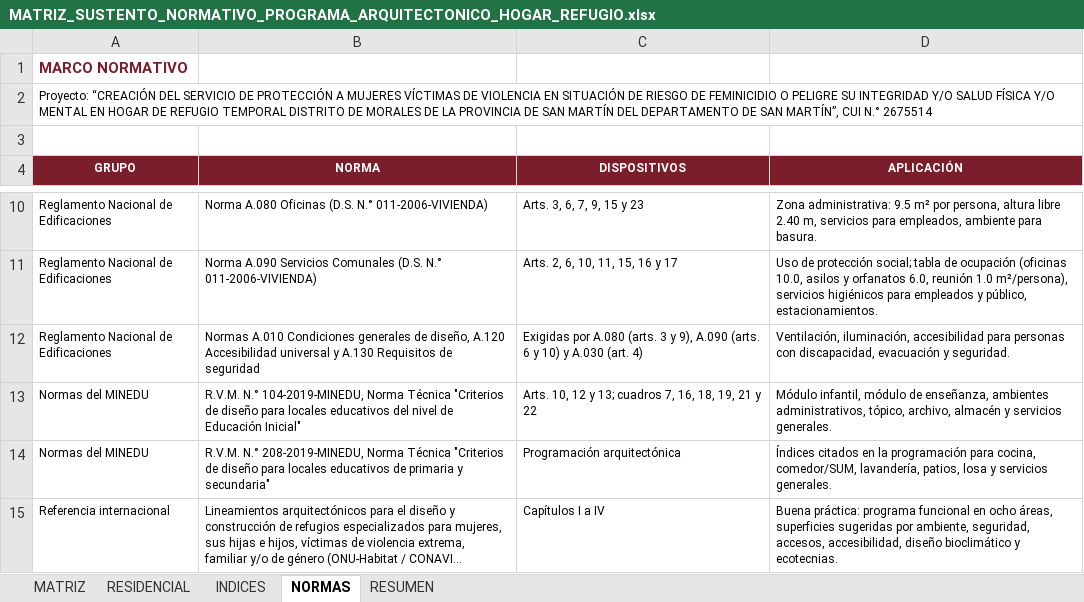
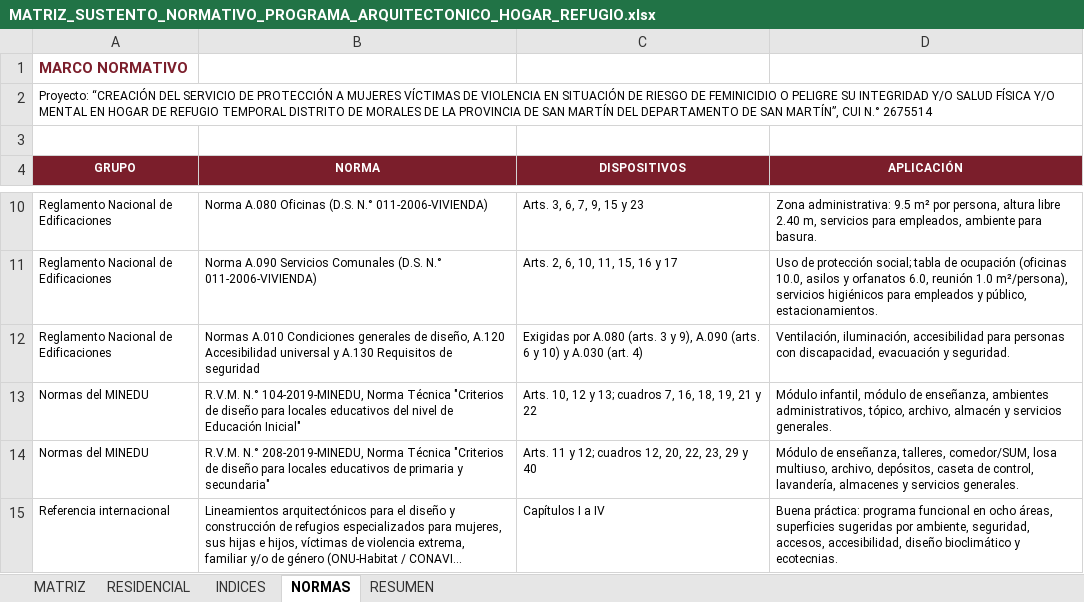
Before and after one commit to josedelcarmenpizarrosuarez10-debug/holaaa, an Excel workbook: entregables/MATRIZ_SUSTENTO_NORMATIVO_PROGRAMA_ARQUITECTONICO_HOGAR_REFUGIO.xlsx, sheet NORMAS, drawn as a sheet; only a part is shown, gaps mark what is left out; long unchanged cells end in …; values as stored, in another font and other column widths than the file's, no borders; the diff names each change by its address in the sheet, - before the commit and + after, or states it on an @@ line.

```diff
--- a/entregables/MATRIZ_SUSTENTO_NORMATIVO_PROGRAMA_ARQUITECTONICO_HOGAR_REFUGIO.xlsx (sheet NORMAS)
+++ b/entregables/MATRIZ_SUSTENTO_NORMATIVO_PROGRAMA_ARQUITECTONICO_HOGAR_REFUGIO.xlsx (sheet NORMAS)
-C14 (DISPOSITIVOS): Programación arquitectónica
+C14 (DISPOSITIVOS): Arts. 11 y 12; cuadros 12, 20, 22, 23, 29 y 40
-D14 (APLICACIÓN): Índices citados en la programación para cocina, comedor/SUM, lavandería, patios, losa y servicios…
+D14 (APLICACIÓN): Módulo de enseñanza, talleres, comedor/SUM, losa multiuso, archivo, depósitos, caseta de control, lavandería, almacenes y servicios…
```
Also changed, not shown: sheet MATRIZ, sheet INDICES, entregables/MATRIZ_INCOMPATIBILIDADES_UBICACION_HOGAR_REFUGIO.xlsx, 9 other files.
